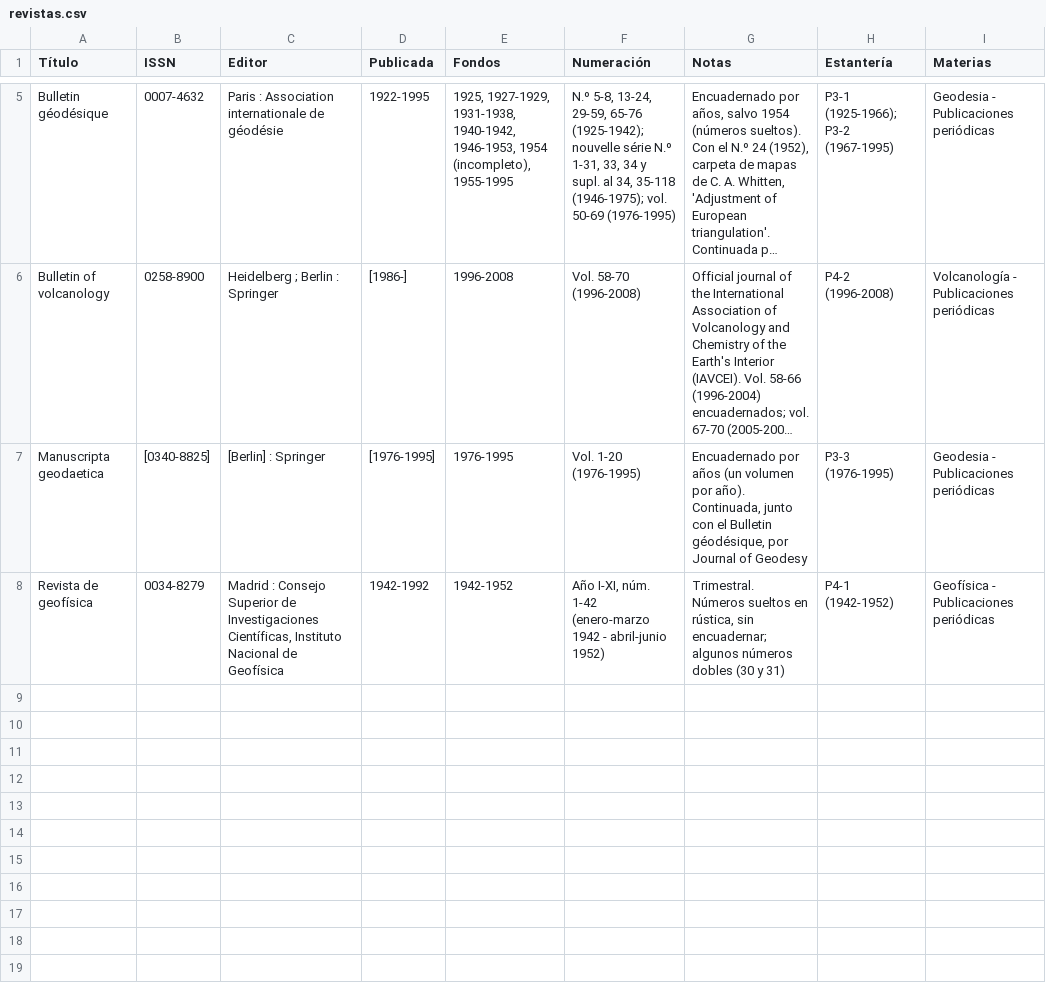
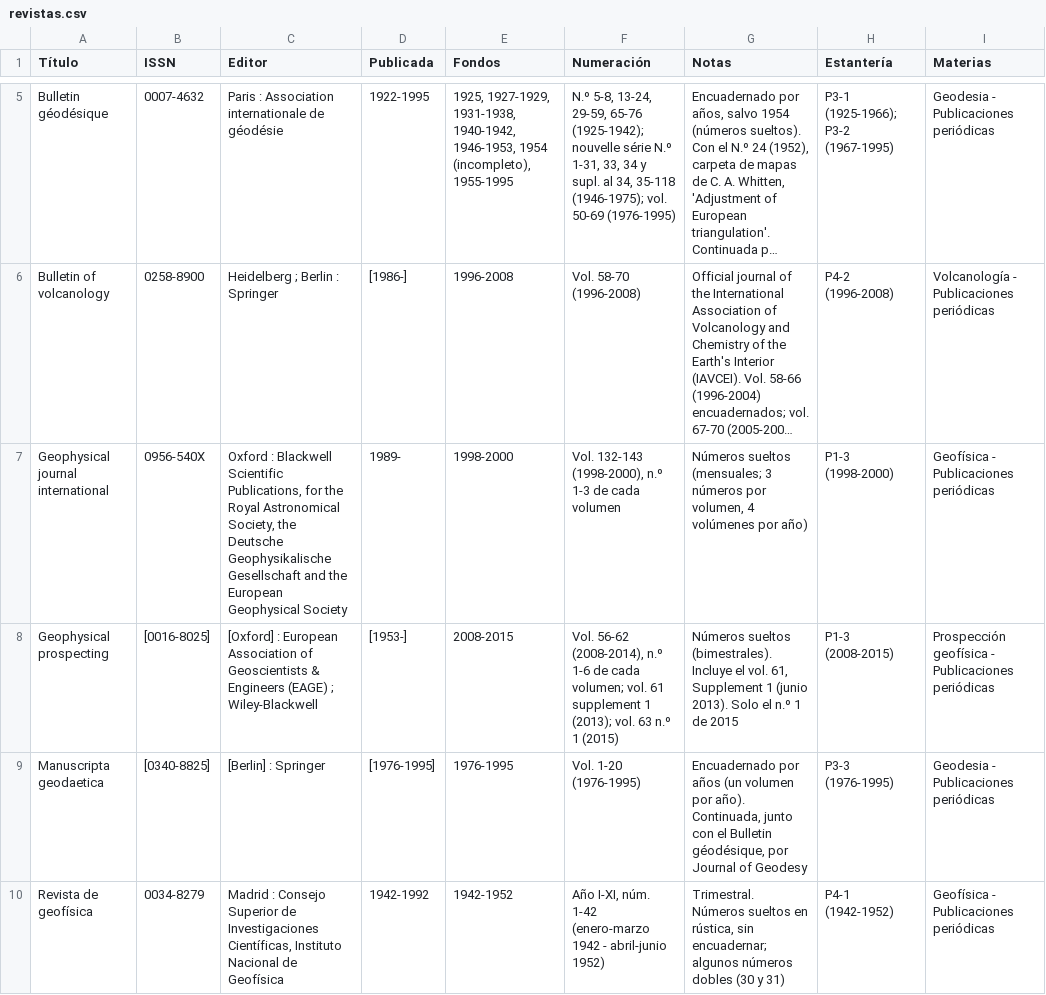
Before and after one commit to astronomia-geodesia-ucm/biblioteca, a CSV file: revistas.csv, drawn as a sheet; only a part is shown, gaps mark what is left out; long unchanged cells end in …; the diff names each change by its address in the sheet, - before the commit and + after, or states it on an @@ line.

```diff
--- a/revistas.csv
+++ b/revistas.csv
+row 7: Geophysical journal international | 0956-540X | Oxford : Blackwell Scientific Publications, for the Royal Astronomical Society, the Deutsche Geophysikalische Gesellschaft and the European Geophysical Society | 1989- | 1998-2000 | Vol. 132-143 (1998-2000), n.º 1-3 de cada volumen | Números sueltos (mensuales; 3 números por volumen, 4 volúmenes por año) | P1-3 (1998-2000) | Geofísica - Publicaciones periódicas
+row 8: Geophysical prospecting | [0016-8025] | [Oxford] : European Association of Geoscientists & Engineers (EAGE) ; Wiley-Blackwell | [1953-] | 2008-2015 | Vol. 56-62 (2008-2014), n.º 1-6 de cada volumen; vol. 61 supplement 1 (2013); vol. 63 n.º 1 (2015) | Números sueltos (bimestrales). Incluye el vol. 61, Supplement 1 (junio 2013). Solo el n.º 1 de 2015 | P1-3 (2008-2015) | Prospección geofísica - Publicaciones periódicas
```
Also changed, not shown: 2 other files.
